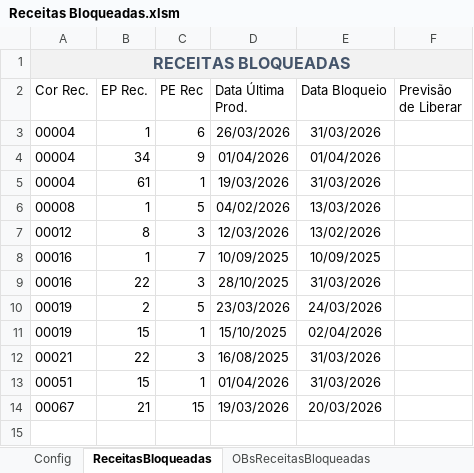
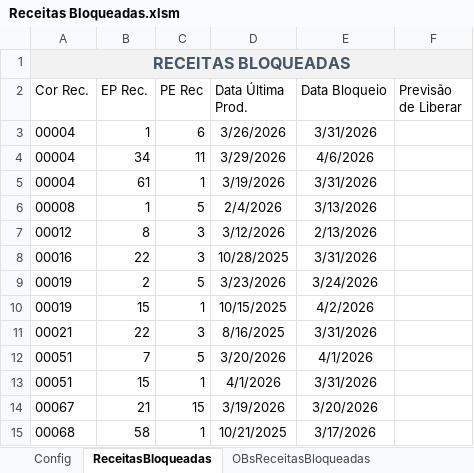
Before and after one commit to GabrielDiasNN/Automacoes-CR, an Excel workbook: Receitas Bloqueadas/Receitas Bloqueadas.xlsm, sheet ReceitasBloqueadas, drawn as a sheet; values as stored, in another font and other column widths than the file's, no borders; table styles not drawn; removed rows and columns are numbered as before the commit, all else as after; the diff names each change by its address in the sheet, - before the commit and + after, or states it on an @@ line.

```diff
--- a/Receitas Bloqueadas/Receitas Bloqueadas.xlsm (sheet ReceitasBloqueadas)
+++ b/Receitas Bloqueadas/Receitas Bloqueadas.xlsm (sheet ReceitasBloqueadas)
-D3 (Data Última Prod.): 26/03/2026
+D3 (Data Última Prod.): 3/26/2026
-E3 (Data Bloqueio): 31/03/2026
+E3 (Data Bloqueio): 3/31/2026
-C4 (PE Rec): 9
+C4 (PE Rec): 11
-D4 (Data Última Prod.): 01/04/2026
+D4 (Data Última Prod.): 3/29/2026
-E4 (Data Bloqueio): 01/04/2026
+E4 (Data Bloqueio): 4/6/2026
-D5 (Data Última Prod.): 19/03/2026
+D5 (Data Última Prod.): 3/19/2026
-E5 (Data Bloqueio): 31/03/2026
+E5 (Data Bloqueio): 3/31/2026
-D6 (Data Última Prod.): 04/02/2026
+D6 (Data Última Prod.): 2/4/2026
-E6 (Data Bloqueio): 13/03/2026
+E6 (Data Bloqueio): 3/13/2026
-D7 (Data Última Prod.): 12/03/2026
+D7 (Data Última Prod.): 3/12/2026
-E7 (Data Bloqueio): 13/02/2026
+E7 (Data Bloqueio): 2/13/2026
-row 8: 00016 | 1 | 7 | 10/09/2025 | 10/09/2025
-D8 (Data Última Prod.): 28/10/2025
+D8 (Data Última Prod.): 10/28/2025
-E8 (Data Bloqueio): 31/03/2026
+E8 (Data Bloqueio): 3/31/2026
-D9 (Data Última Prod.): 23/03/2026
+D9 (Data Última Prod.): 3/23/2026
-E9 (Data Bloqueio): 24/03/2026
+E9 (Data Bloqueio): 3/24/2026
-D10 (Data Última Prod.): 15/10/2025
+D10 (Data Última Prod.): 10/15/2025
-E10 (Data Bloqueio): 02/04/2026
+E10 (Data Bloqueio): 4/2/2026
-D11 (Data Última Prod.): 16/08/2025
+D11 (Data Última Prod.): 8/16/2025
-E11 (Data Bloqueio): 31/03/2026
+E11 (Data Bloqueio): 3/31/2026
+row 12: 00051 | 7 | 5 | 3/20/2026 | 4/1/2026
-D13 (Data Última Prod.): 01/04/2026
+D13 (Data Última Prod.): 4/1/2026
-E13 (Data Bloqueio): 31/03/2026
+E13 (Data Bloqueio): 3/31/2026
-D14 (Data Última Prod.): 19/03/2026
+D14 (Data Última Prod.): 3/19/2026
-E14 (Data Bloqueio): 20/03/2026
+E14 (Data Bloqueio): 3/20/2026
+row 15: 00068 | 58 | 1 | 10/21/2025 | 3/17/2026
```
Also changed, not shown: sheet OBsReceitasBloqueadas, Montagem de Terceirizados/Validador_Notas_Montagem.xlsm, Receitas Emitidas/Controle de Receitas Emitidas.xlsm, 15 other files.
